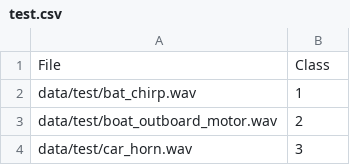
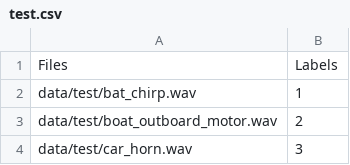
Before and after one commit to jasmaabox/signal-classification, a CSV file: test.csv, drawn as a sheet; only a part is shown; removed rows and columns are numbered as before the commit, all else as after; the diff names each change by its address in the sheet, - before the commit and + after, or states it on an @@ line.

```diff
--- a/test.csv
+++ b/test.csv
-row 1: File | Class
+row 1: Files | Labels
```
Also changed, not shown: 4 other files.
